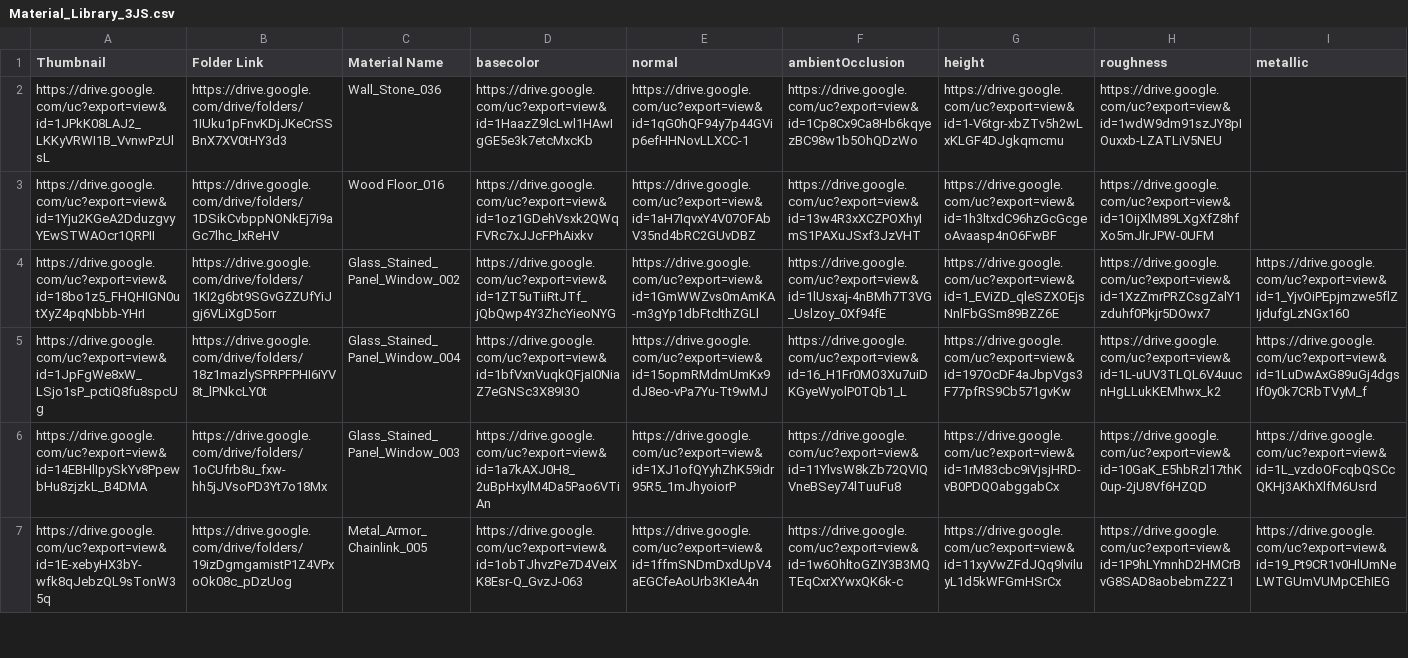
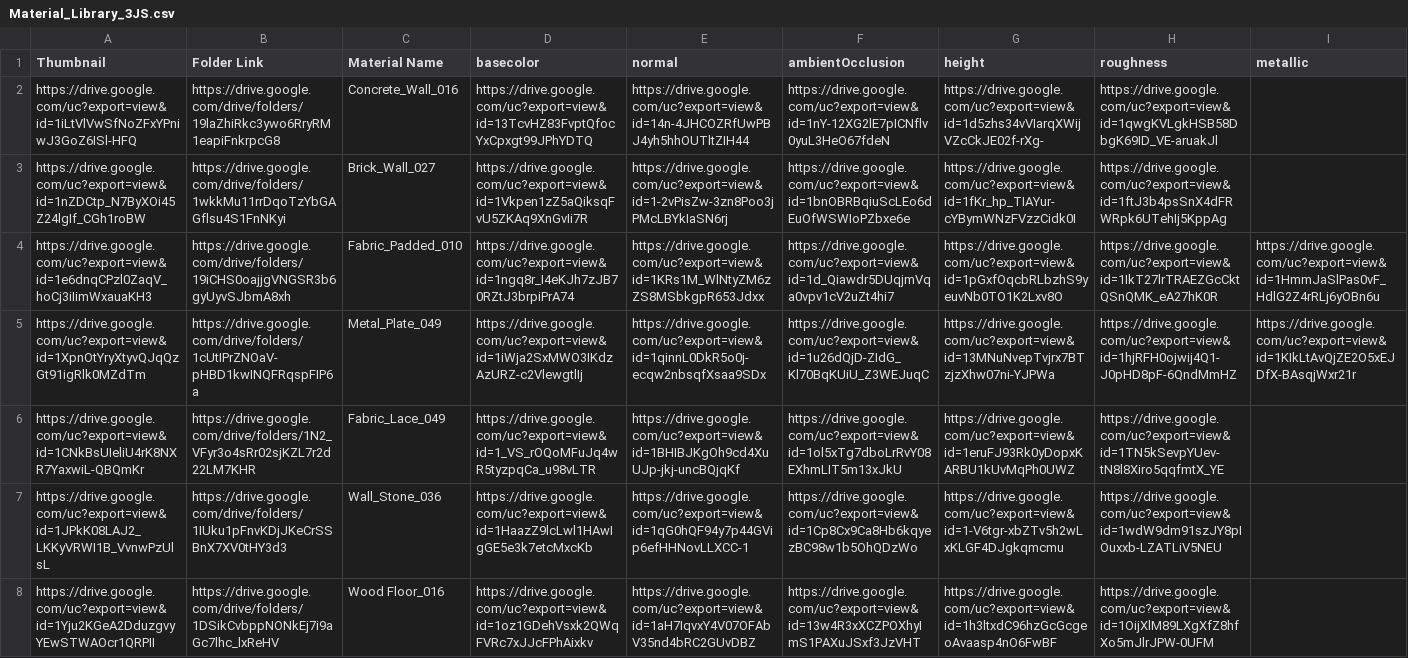
Before and after one commit to gendosplace/Material_Library, a CSV file: Material_Library_3JS.csv, drawn as a sheet; only a part is shown; the shorter side is filled out with more unchanged rows; rows hold the shown columns only; the diff names each change by its address in the sheet, - before the commit and + after, or states it on an @@ line.

Commit message:
24Mar

```diff
--- a/Material_Library_3JS.csv
+++ b/Material_Library_3JS.csv
+row 2: https://drive.google.com/uc?export=view&id=1iLtVlVwSfNoZFxYPniwJ3GoZ6ISl-HFQ | https://drive.google.com/drive/folders/19laZhiRkc3ywo6RryRM1eapiFnkrpcG8 | Concrete_Wall_016 | https://drive.google.com/uc?export=view&id=13TcvHZ83FvptQfocYxCpxgt99JPhYDTQ | https://drive.google.com/uc?export=view&id=14n-4JHCOZRfUwPBJ4yh5hhOUTltZIH44 | https://drive.google.com/uc?export=view&id=1nY-12XG2lE7pICNflv0yuL3HeO67fdeN | https://drive.google.com/uc?export=view&id=1d5zhs34vVIarqXWijVZcCkJE02f-rXg- | https://drive.google.com/uc?export=view&id=1qwgKVLgkHSB58DbgK69ID_VE-aruakJl
+row 3: https://drive.google.com/uc?export=view&id=1nZDCtp_N7ByXOi45Z24lgIf_CGh1roBW | https://drive.google.com/drive/folders/1wkkMu11rrDqoTzYbGAGflsu4S1FnNKyi | Brick_Wall_027 | https://drive.google.com/uc?export=view&id=1Vkpen1zZ5aQiksqFvU5ZKAq9XnGvIi7R | https://drive.google.com/uc?export=view&id=1-2vPisZw-3zn8Poo3jPMcLBYkIaSN6rj | https://drive.google.com/uc?export=view&id=1bnOBRBqiuScLEo6dEuOfWSWIoPZbxe6e | https://drive.google.com/uc?export=view&id=1fKr_hp_TIAYur-cYBymWNzFVzzCidk0I | https://drive.google.com/uc?export=view&id=1ftJ3b4psSnX4dFRWRpk6UTehIj5KppAg
+row 4: https://drive.google.com/uc?export=view&id=1e6dnqCPzl0ZaqV_hoCj3iIimWxauaKH3 | https://drive.google.com/drive/folders/19iCHS0oajjgVNGSR3b6gyUyvSJbmA8xh | Fabric_Padded_010 | https://drive.google.com/uc?export=view&id=1ngq8r_I4eKJh7zJB70RZtJ3brpiPrA74 | https://drive.google.com/uc?export=view&id=1KRs1M_WlNtyZM6zZS8MSbkgpR653Jdxx | https://drive.google.com/uc?export=view&id=1d_Qiawdr5DUqjmVqa0vpv1cV2uZt4hi7 | https://drive.google.com/uc?export=view&id=1pGxfOqcbRLbzhS9yeuvNb0TO1K2Lxv8O | https://drive.google.com/uc?export=view&id=1IkT27lrTRAEZGcCktQSnQMK_eA27hK0R | https://drive.google.com/uc?export=view&id=1HmmJaSlPas0vF_HdlG2Z4rRLj6yOBn6u
+row 5: https://drive.google.com/uc?export=view&id=1XpnOtYryXtyvQJqQzGt91igRlk0MZdTm | https://drive.google.com/drive/folders/1cUtIPrZNOaV-pHBD1kwINQFRqspFIP6a | Metal_Plate_049 | https://drive.google.com/uc?export=view&id=1iWja2SxMWO3IKdzAzURZ-c2VlewgtlIj | https://drive.google.com/uc?export=view&id=1qinnL0DkR5o0j-ecqw2nbsqfXsaa9SDx | https://drive.google.com/uc?export=view&id=1u26dQjD-ZIdG_Kl70BqKUiU_Z3WEJuqC | https://drive.google.com/uc?export=view&id=13MNuNvepTvjrx7BTzjzXhw07ni-YJPWa | https://drive.google.com/uc?export=view&id=1hjRFH0ojwij4Q1-J0pHD8pF-6QndMmHZ | https://drive.google.com/uc?export=view&id=1KIkLtAvQjZE2O5xEJDfX-BAsqjWxr21r
+row 6: https://drive.google.com/uc?export=view&id=1CNkBsUIeliU4rK8NXR7YaxwiL-QBQmKr | https://drive.google.com/drive/folders/1N2_VFyr3o4sRr02sjKZL7r2d22LM7KHR | Fabric_Lace_049 | https://drive.google.com/uc?export=view&id=1_VS_rOQoMFuJq4wR5tyzpqCa_u98vLTR | https://drive.google.com/uc?export=view&id=1BHIBJKgOh9cd4XuUJp-jkj-uncBQjqKf | https://drive.google.com/uc?export=view&id=1ol5xTg7dboLrRvY08EXhmLIT5m13xJkU | https://drive.google.com/uc?export=view&id=1eruFJ93Rk0yDopxKARBU1kUvMqPh0UWZ | https://drive.google.com/uc?export=view&id=1TN5kSevpYUev-tN8l8Xiro5qqfmtX_YE
```
